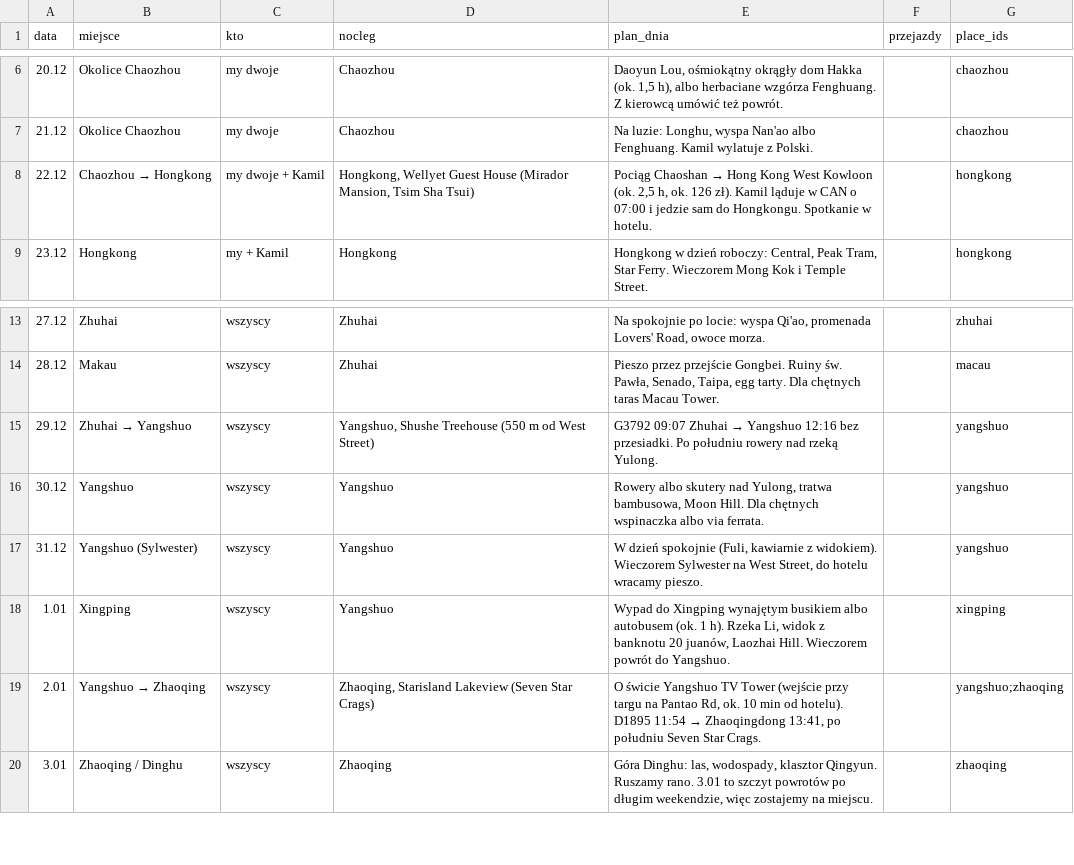
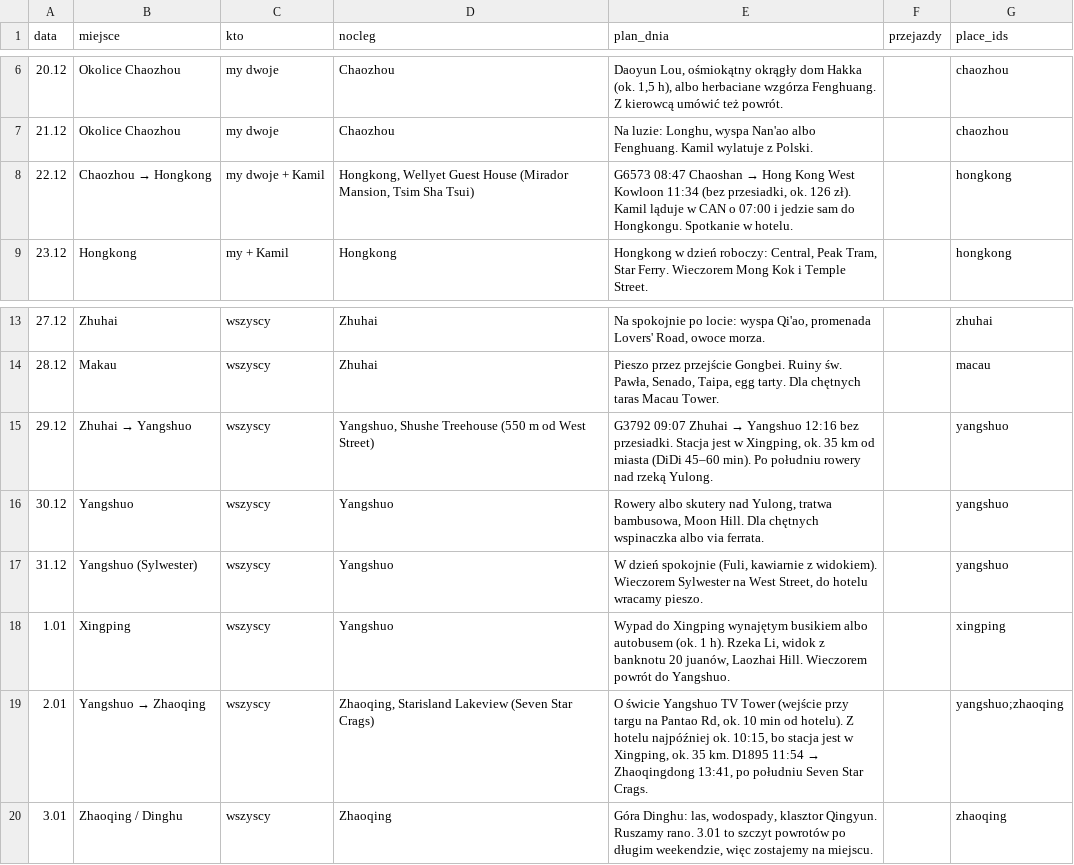
Before and after one commit to falownik/poludniowe-chiny-przewodnik-2026-27, a CSV file: docs/assets/itinerary.csv, drawn as a sheet; only a part is shown, gaps mark what is left out.

```diff
--- a/docs/assets/itinerary.csv
+++ b/docs/assets/itinerary.csv
@@ -7,3 +7,3 @@
 21.12,Okolice Chaozhou,my dwoje,Chaozhou,"Na luzie: Longhu, wyspa Nan'ao albo Fenghuang. Kamil wylatuje z Polski.",,chaozhou
-22.12,Chaozhou → Hongkong,my dwoje + Kamil,"Hongkong, Wellyet Guest House (Mirador Mansion, Tsim Sha Tsui)","Pociąg Chaoshan → Hong Kong West Kowloon (ok. 2,5 h, ok. 126 zł). Kamil ląduje w CAN o 07:00 i jedzie sam do Hongkongu. Spotkanie w hotelu.",,hongkong
+22.12,Chaozhou → Hongkong,my dwoje + Kamil,"Hongkong, Wellyet Guest House (Mirador Mansion, Tsim Sha Tsui)","G6573 08:47 Chaoshan → Hong Kong West Kowloon 11:34 (bez przesiadki, ok. 126 zł). Kamil ląduje w CAN o 07:00 i jedzie sam do Hongkongu. Spotkanie w hotelu.",,hongkong
 23.12,Hongkong,my + Kamil,Hongkong,"Hongkong w dzień roboczy: Central, Peak Tram, Star Ferry. Wieczorem Mong Kok i Temple Street.",,hongkong
@@ -14,3 +14,3 @@
 28.12,Makau,wszyscy,Zhuhai,"Pieszo przez przejście Gongbei. Ruiny św. Pawła, Senado, Taipa, egg tarty. Dla chętnych taras Macau Tower.",,macau
-29.12,Zhuhai → Yangshuo,wszyscy,"Yangshuo, Shushe Treehouse (550 m od West Street)",G3792 09:07 Zhuhai → Yangshuo 12:16 bez przesiadki. Po południu rowery nad rzeką Yulong.,,yangshuo
+29.12,Zhuhai → Yangshuo,wszyscy,"Yangshuo, Shushe Treehouse (550 m od West Street)","G3792 09:07 Zhuhai → Yangshuo 12:16 bez przesiadki. Stacja jest w Xingping, ok. 35 km od miasta (DiDi 45–60 min). Po południu rowery nad rzeką Yulong.",,yangshuo
 30.12,Yangshuo,wszyscy,Yangshuo,"Rowery albo skutery nad Yulong, tratwa bambusowa, Moon Hill. Dla chętnych wspinaczka albo via ferrata.",,yangshuo
@@ -18,3 +18,3 @@
 1.01,Xingping,wszyscy,Yangshuo,"Wypad do Xingping wynajętym busikiem albo autobusem (ok. 1 h). Rzeka Li, widok z banknotu 20 juanów, Laozhai Hill. Wieczorem powrót do Yangshuo.",,xingping
-2.01,Yangshuo → Zhaoqing,wszyscy,"Zhaoqing, Starisland Lakeview (Seven Star Crags)","O świcie Yangshuo TV Tower (wejście przy targu na Pantao Rd, ok. 10 min od hotelu). D1895 11:54 → Zhaoqingdong 13:41, po południu Seven Star Crags.",,yangshuo;zhaoqing
+2.01,Yangshuo → Zhaoqing,wszyscy,"Zhaoqing, Starisland Lakeview (Seven Star Crags)","O świcie Yangshuo TV Tower (wejście przy targu na Pantao Rd, ok. 10 min od hotelu). Z hotelu najpóźniej ok. 10:15, bo stacja jest w Xingping, ok. 35 km. D1895 11:54 → Zhaoqingdong 13:41, po południu Seven Star Crags.",,yangshuo;zhaoqing
 3.01,Zhaoqing / Dinghu,wszyscy,Zhaoqing,"Góra Dinghu: las, wodospady, klasztor Qingyun. Ruszamy rano. 3.01 to szczyt powrotów po długim weekendzie, więc zostajemy na miejscu.",,zhaoqing
```
Also changed, not shown: docs/assets/route_costs.csv, 12 other files.
